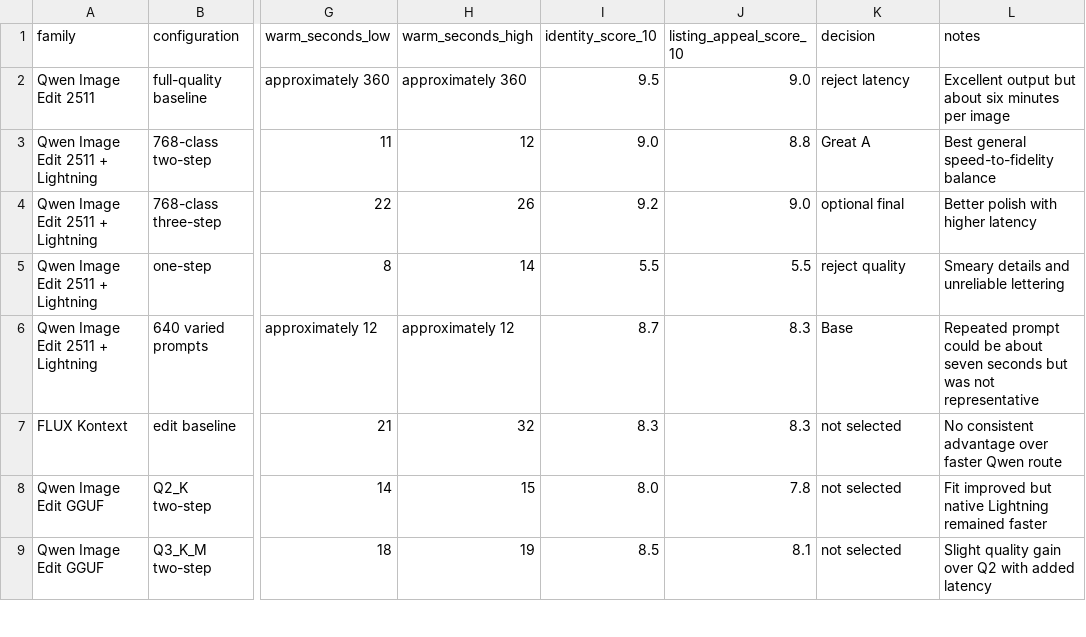
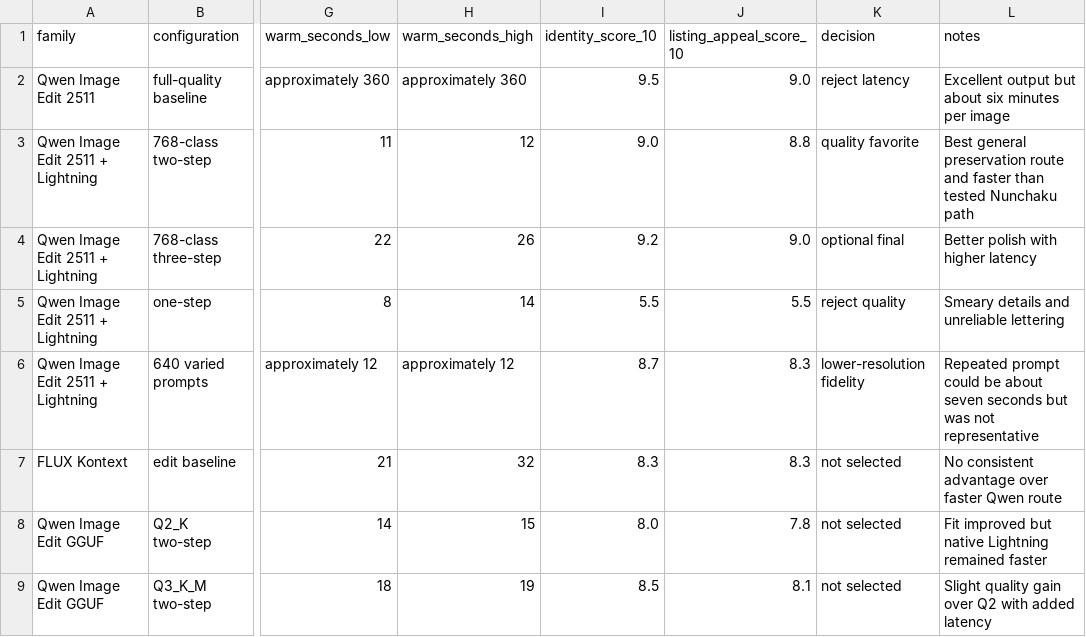
Before and after one commit to mln330/local-image-model-lab, a CSV file: data/benchmark-results.csv, drawn as a sheet; only a part is shown, gaps mark what is left out; the diff covers the shown part only; the diff names each change by its address in the sheet, - before the commit and + after, or states it on an @@ line.

```diff
--- a/data/benchmark-results.csv
+++ b/data/benchmark-results.csv
-K3 (decision): Great A
+K3 (decision): quality favorite
-L3 (notes): Best general speed-to-fidelity balance
+L3 (notes): Best general preservation route and faster than tested Nunchaku path
-K6 (decision): Base
+K6 (decision): lower-resolution fidelity
```
Also changed, not shown: 1 added row and 9 edited cells elsewhere in this file, data/quality-tiers.csv, 23 other files.
